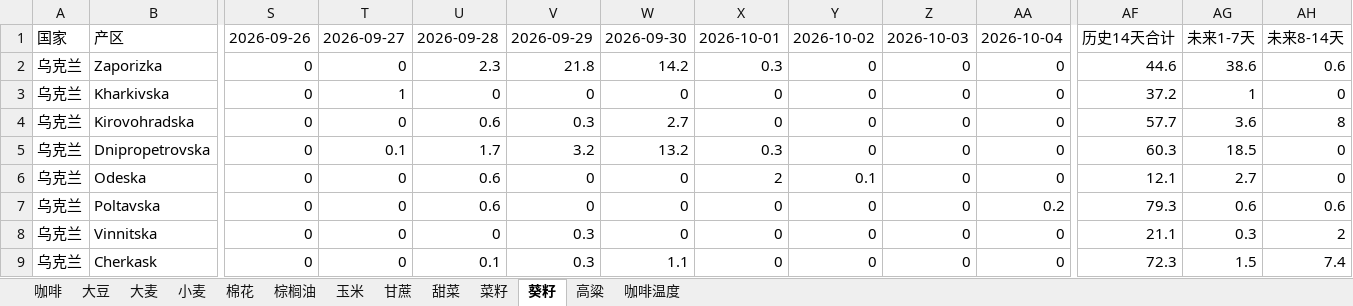
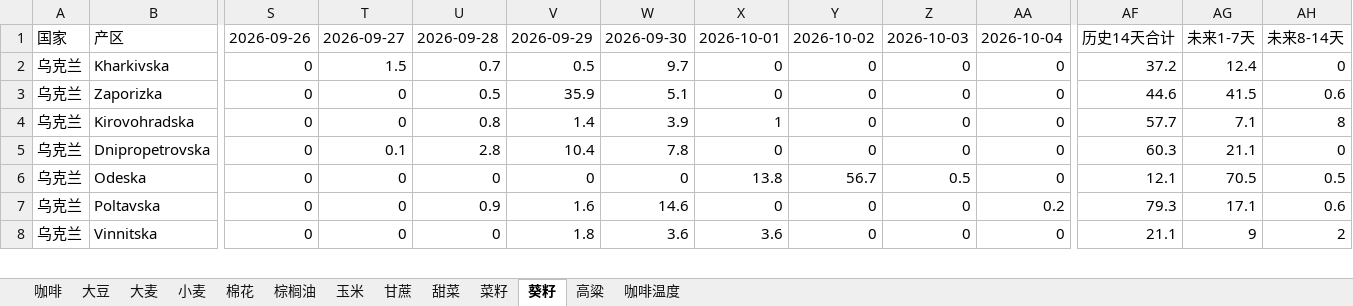
Before and after one commit to 2368846312-oss/ag-weather, an Excel workbook: 全球农产品降水数据_最新.xlsx, sheet 葵籽, drawn as a sheet; only a part is shown, gaps mark what is left out; values as stored, in another font and other column widths than the file's, no cell formats; removed rows and columns are numbered as before the commit, all else as after; rows hold the shown columns only; the diff covers the shown part only; the diff names each change by its address in the sheet, - before the commit and + after, or states it on an @@ line.

```diff
--- a/全球农产品降水数据_最新.xlsx (sheet 葵籽)
+++ b/全球农产品降水数据_最新.xlsx (sheet 葵籽)
-row 2: 乌克兰 | Zaporizka | 0 | 0 | 2.3 | 21.8 | 14.2 | 0.3 | 0 | 0 | 0 | 44.6 | 38.6 | 0.6
-T2: 1
+T2: 1.5
-U2: 0
+U2: 0.7
-V2: 0
+V2: 0.5
-W2: 0
+W2: 9.7
-AG2: 1
+AG2: 12.4
+row 3: 乌克兰 | Zaporizka | 0 | 0 | 0.5 | 35.9 | 5.1 | 0 | 0 | 0 | 0 | 44.6 | 41.5 | 0.6
-U4: 0.6
+U4: 0.8
-V4: 0.3
+V4: 1.4
-W4: 2.7
+W4: 3.9
-X4: 0
+X4: 1
-AG4: 3.6
+AG4: 7.1
-U5: 1.7
+U5: 2.8
-V5: 3.2
+V5: 10.4
-W5: 13.2
+W5: 7.8
-X5: 0.3
+X5: 0
-AG5: 18.5
+AG5: 21.1
-U6: 0.6
+U6: 0
-X6: 2
+X6: 13.8
-Y6: 0.1
+Y6: 56.7
-Z6: 0
+Z6: 0.5
-AG6: 2.7
+AG6: 70.5
-AH6: 0
+AH6: 0.5
-U7: 0.6
+U7: 0.9
-V7: 0
+V7: 1.6
-W7: 0
+W7: 14.6
-AG7: 0.6
+AG7: 17.1
-V8: 0.3
+V8: 1.8
-W8: 0
+W8: 3.6
-X8: 0
+X8: 3.6
-AG8: 0.3
+AG8: 9
-row 9: 乌克兰 | Cherkask | 0 | 0 | 0.1 | 0.3 | 1.1 | 0 | 0 | 0 | 0 | 72.3 | 1.5 | 7.4
```
Also changed, not shown: 10 added rows, 9 removed rows and 34 edited cells elsewhere in this sheet, sheet 玉米, sheet 小麦, sheet 菜籽, sheet 大豆, sheet 咖啡温度, sheet 高粱, 6 more sheets, cell formats, VHI_Data/VHI_最近6周汇总.xlsx.
